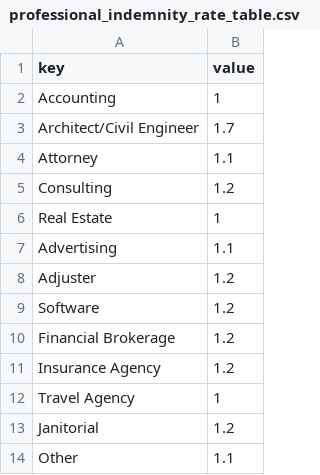
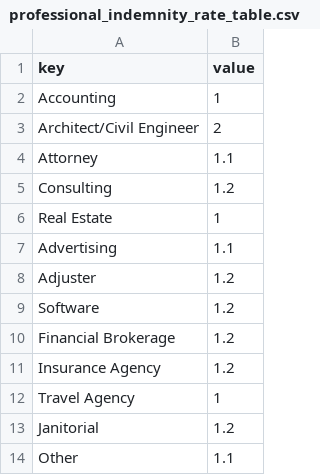
Before and after one commit to socotra/public, a CSV file: product_examples/errors-and-omissions/products/E&O/policy/tables/professional_indemnity_rate_table.csv, drawn as a sheet.

Commit message:
liquid and rate table adj

```diff
--- a/product_examples/errors-and-omissions/products/E&O/policy/tables/professional_indemnity_rate_table.csv
+++ b/product_examples/errors-and-omissions/products/E&O/policy/tables/professional_indemnity_rate_table.csv
@@ -2,3 +2,3 @@ key,value
 Accounting,1
-Architect/Civil Engineer,1.7
+Architect/Civil Engineer,2
 Attorney,1.1
```
Also changed, not shown: 1 other file.
